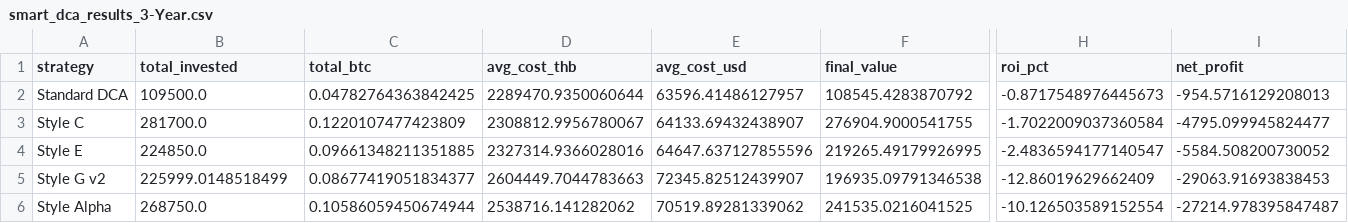
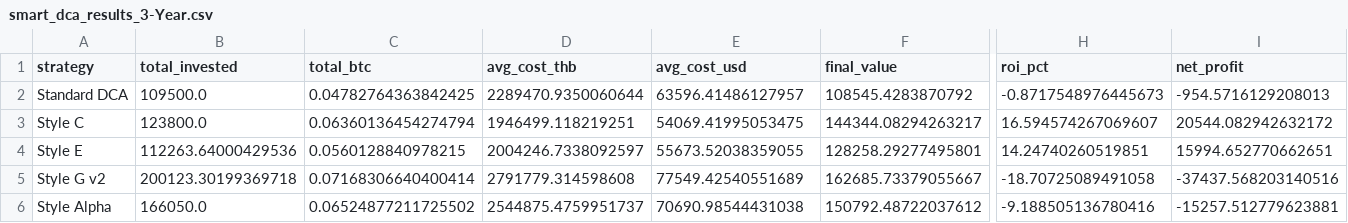
Before and after one commit to manhiiautomation-gif/Smart-dca, a CSV file: download/smart_dca_results_3-Year.csv, drawn as a sheet; only a part is shown, gaps mark what is left out; the diff covers the shown part only; the diff names each change by its address in the sheet, - before the commit and + after, or states it on an @@ line.

```diff
--- a/download/smart_dca_results_3-Year.csv
+++ b/download/smart_dca_results_3-Year.csv
-B3 (total_invested): 281700.0
+B3 (total_invested): 123800.0
-C3 (total_btc): 0.1220107477423809
+C3 (total_btc): 0.06360136454274794
-D3 (avg_cost_thb): 2308812.9956780067
+D3 (avg_cost_thb): 1946499.118219251
-E3 (avg_cost_usd): 64133.69432438907
+E3 (avg_cost_usd): 54069.41995053475
-F3 (final_value): 276904.9000541755
+F3 (final_value): 144344.08294263217
-H3 (roi_pct): -1.7022009037360584
+H3 (roi_pct): 16.594574267069607
-I3 (net_profit): -4795.099945824477
+I3 (net_profit): 20544.082942632172
-B4 (total_invested): 224850.0
+B4 (total_invested): 112263.64000429536
-C4 (total_btc): 0.09661348211351885
+C4 (total_btc): 0.0560128840978215
-D4 (avg_cost_thb): 2327314.9366028016
+D4 (avg_cost_thb): 2004246.7338092597
-E4 (avg_cost_usd): 64647.637127855596
+E4 (avg_cost_usd): 55673.52038359055
-F4 (final_value): 219265.49179926995
+F4 (final_value): 128258.29277495801
-H4 (roi_pct): -2.4836594177140547
+H4 (roi_pct): 14.24740260519851
-I4 (net_profit): -5584.508200730052
+I4 (net_profit): 15994.652770662651
-B5 (total_invested): 225999.0148518499
+B5 (total_invested): 200123.30199369718
-C5 (total_btc): 0.08677419051834377
+C5 (total_btc): 0.07168306640400414
-D5 (avg_cost_thb): 2604449.7044783663
+D5 (avg_cost_thb): 2791779.314598608
-E5 (avg_cost_usd): 72345.82512439907
+E5 (avg_cost_usd): 77549.42540551689
-F5 (final_value): 196935.09791346538
+F5 (final_value): 162685.73379055667
-H5 (roi_pct): -12.86019629662409
+H5 (roi_pct): -18.70725089491058
-I5 (net_profit): -29063.91693838453
+I5 (net_profit): -37437.568203140516
-B6 (total_invested): 268750.0
+B6 (total_invested): 166050.0
-C6 (total_btc): 0.10586059450674944
+C6 (total_btc): 0.06524877211725502
-D6 (avg_cost_thb): 2538716.141282062
+D6 (avg_cost_thb): 2544875.4759951737
-E6 (avg_cost_usd): 70519.89281339062
+E6 (avg_cost_usd): 70690.98544431038
-F6 (final_value): 241535.0216041525
+F6 (final_value): 150792.48722037612
-H6 (roi_pct): -10.126503589152554
+H6 (roi_pct): -9.188505136780416
-I6 (net_profit): -27214.978395847487
+I6 (net_profit): -15257.512779623881
```
Also changed, not shown: 7 edited cells elsewhere in this file, download/smart_dca_results_5-Year.csv, 4 other files.
